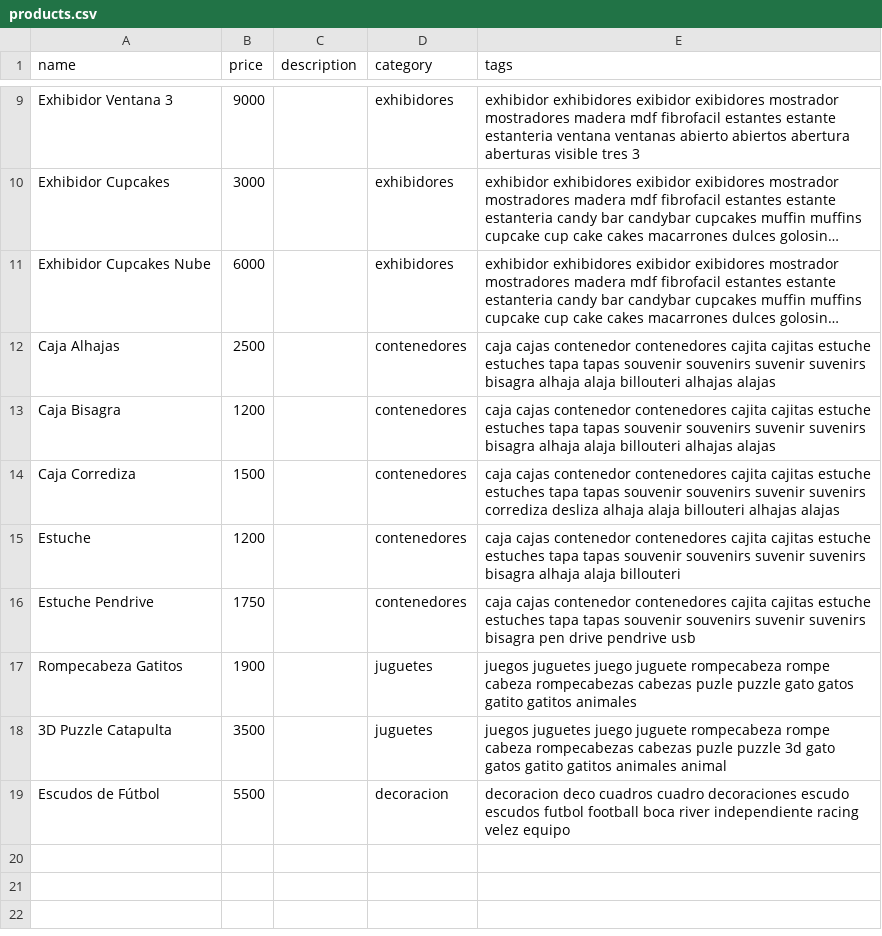
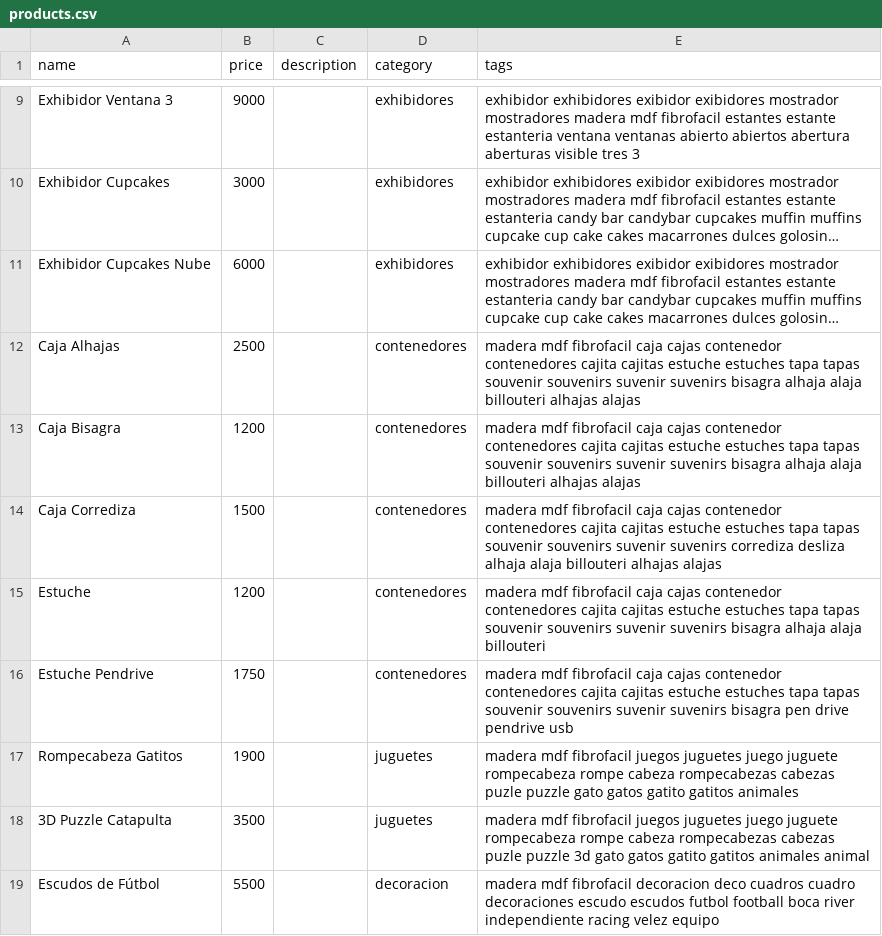
Before and after one commit to ezequielleonzybert/catalogo, a CSV file: docs/data/products.csv, drawn as a sheet; only a part is shown, gaps mark what is left out; long unchanged cells end in …; the diff names each change by its address in the sheet, - before the commit and + after, or states it on an @@ line.

Commit message:
nuevas etiquetas

```diff
--- a/docs/data/products.csv
+++ b/docs/data/products.csv
-E12:E13 (tags): caja cajas…
+E12:E13 (tags): madera mdf fibrofacil caja cajas…
-E14 (tags): caja cajas…
+E14 (tags): madera mdf fibrofacil caja cajas…
-E15 (tags): caja cajas…
+E15 (tags): madera mdf fibrofacil caja cajas…
-E16 (tags): caja cajas…
+E16 (tags): madera mdf fibrofacil caja cajas…
-E17 (tags): juegos juguetes…
+E17 (tags): madera mdf fibrofacil juegos juguetes…
-E18 (tags): juegos juguetes…
+E18 (tags): madera mdf fibrofacil juegos juguetes…
-E19 (tags): decoracion deco…
+E19 (tags): madera mdf fibrofacil decoracion deco…
```
